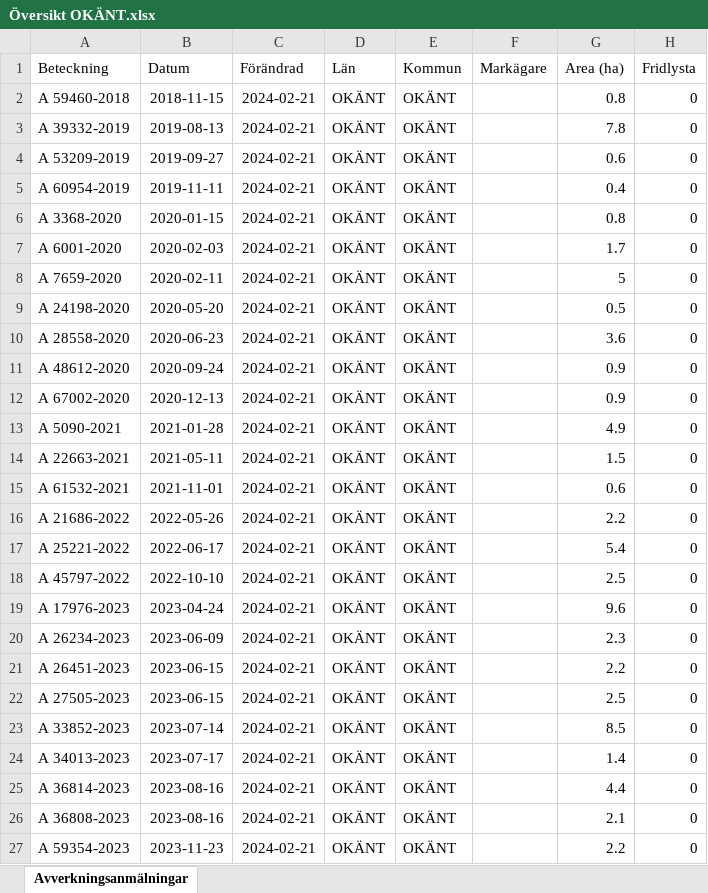
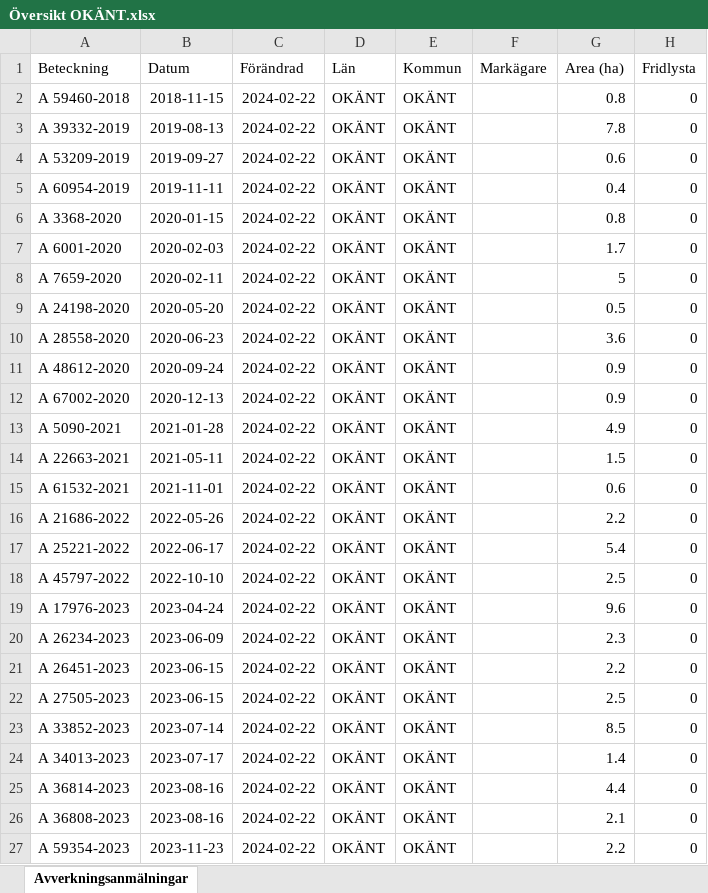
Before and after one commit to klasma/Logging_0000, an Excel workbook: Översikt OKÄNT.xlsx, sheet Avverkningsanmälningar, drawn as a sheet; only a part is shown; values as stored, in another font and other column widths than the file's, no borders; the diff names each change by its address in the sheet, - before the commit and + after, or states it on an @@ line.

```diff
--- a/Översikt OKÄNT.xlsx (sheet Avverkningsanmälningar)
+++ b/Översikt OKÄNT.xlsx (sheet Avverkningsanmälningar)
-C2:C27 (Förändrad): 2024-02-21
+C2:C27 (Förändrad): 2024-02-22
```
Also changed, not shown: 1 other file.
